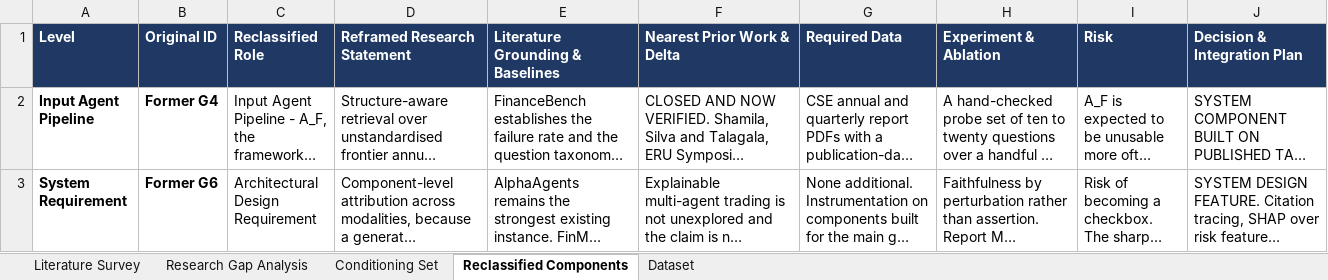
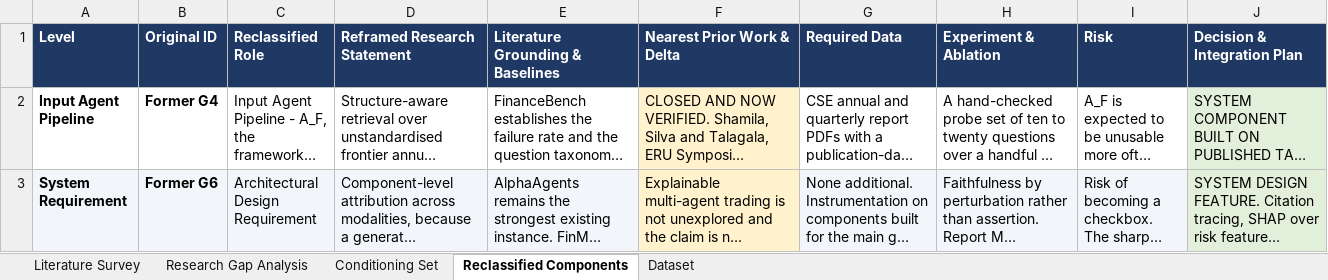
Before and after one commit to Shaahid02/my-obsidian-vault, an Excel workbook: FYP/Matrices/Consolidated Research Matrix.xlsx, sheet Reclassified Components, drawn as a sheet; only a part is shown; long unchanged cells end in …; values as stored, in another font and other column widths than the file's, no borders; the diff covers the shown part only; the diff names each change by its address in the sheet, - before the commit and + after, or states it on an @@ line.

```diff
--- a/FYP/Matrices/Consolidated Research Matrix.xlsx (sheet Reclassified Components)
+++ b/FYP/Matrices/Consolidated Research Matrix.xlsx (sheet Reclassified Components)
-F2:F3 fill: none
+F2:F3 fill: #FFF2CC
-J2:J3 fill: none
+J2:J3 fill: #E2EFDA
-A3:E3 fill: none
+A3:E3 fill: #F2F5FA
-G3:I3 fill: none
+G3:I3 fill: #F2F5FA
```
Also changed, not shown: 1 edited cell and cell formats elsewhere in this sheet, sheet Conditioning Set, sheet Research Gap Analysis.
